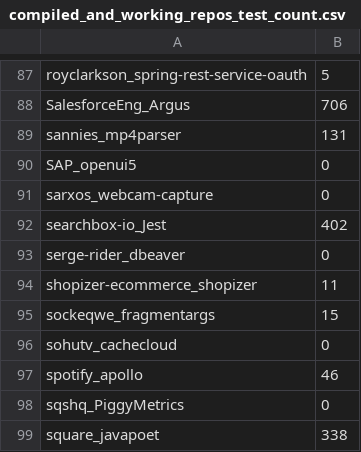
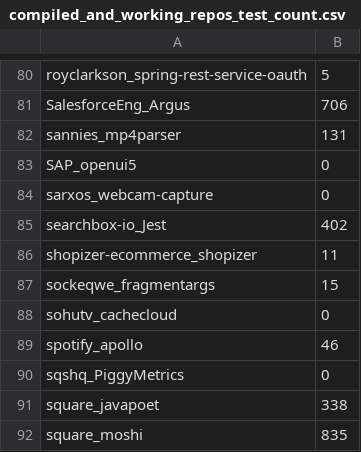
Before and after one commit to jdebloat/jshrink, a CSV file: experiment_resources/project_selection_notes/compiled_and_working_repos_test_count.csv, drawn as a sheet; only a part is shown, gaps mark what is left out; the shorter side is filled out with more unchanged rows; the diff covers the shown part only.

```diff
--- a/experiment_resources/project_selection_notes/compiled_and_working_repos_test_count.csv
+++ b/experiment_resources/project_selection_notes/compiled_and_working_repos_test_count.csv
@@ -92,3 +85,2 @@ sarxos_webcam-capture,0
 searchbox-io_Jest,402
-serge-rider_dbeaver,0
 shopizer-ecommerce_shopizer,11
```
Also changed, not shown: 7 removed rows elsewhere in this file, experiment_resources/project_selection_notes/build_output.csv, 1 other file.
